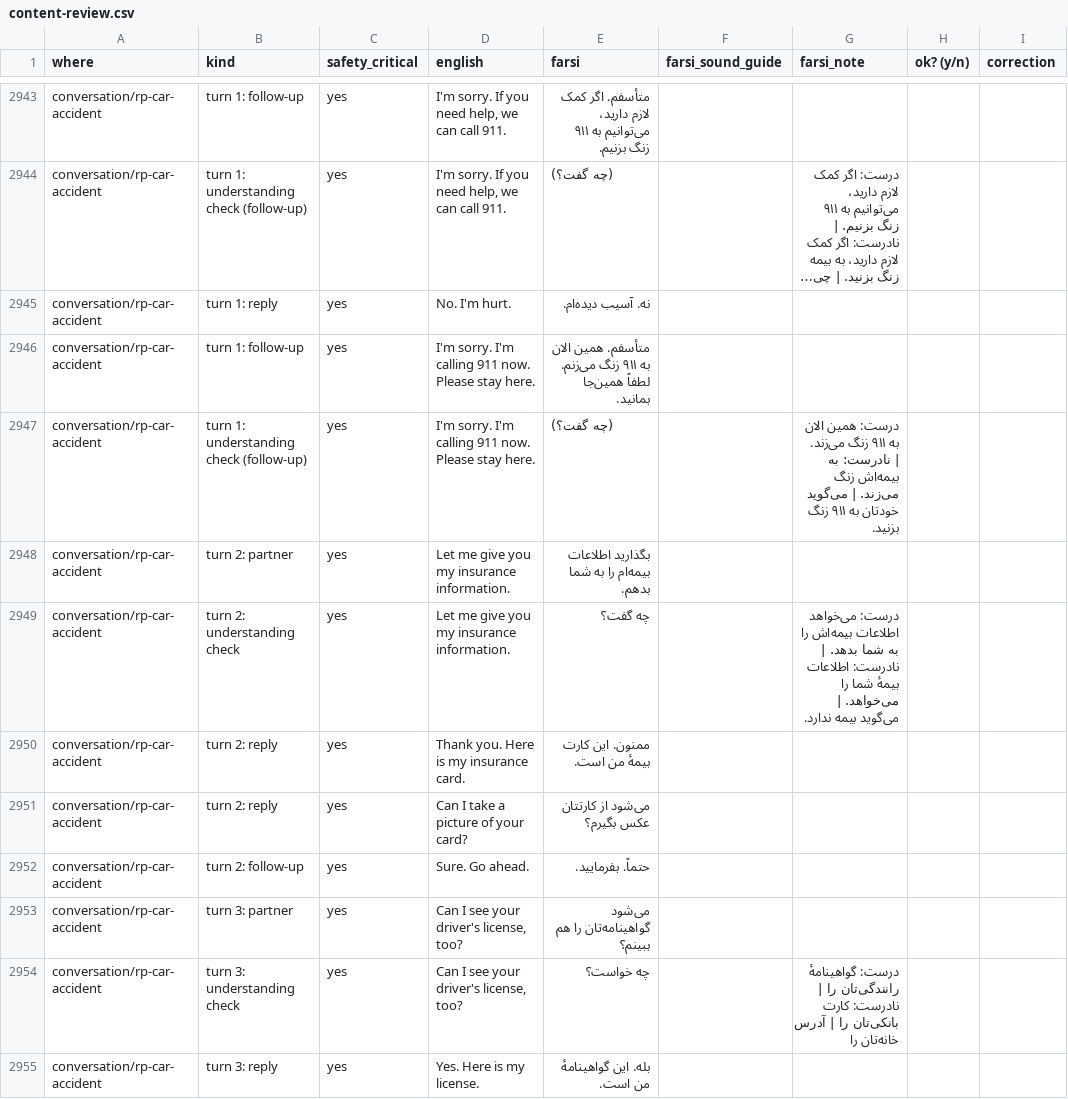
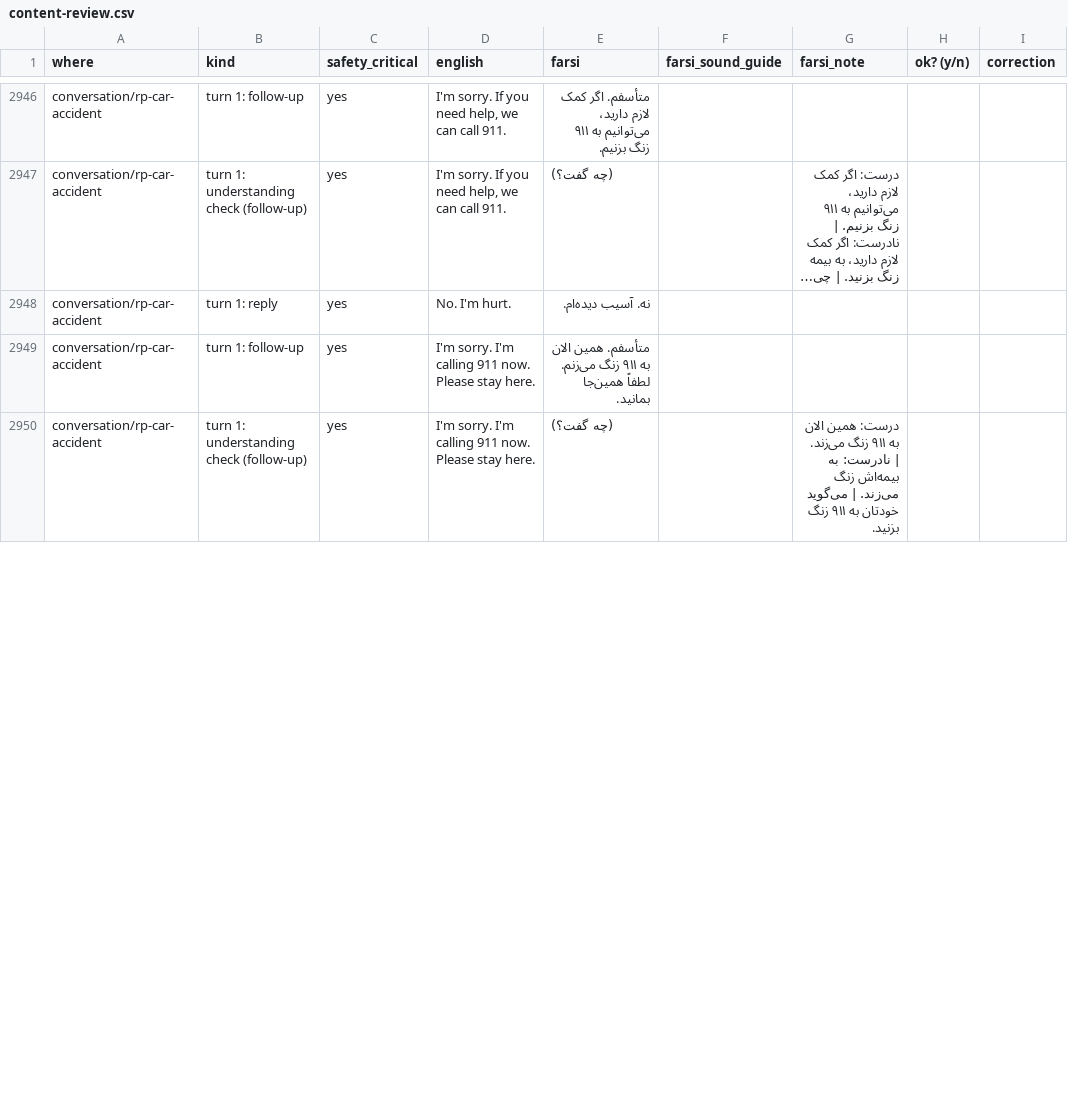
Before and after one commit to hcharkhgard-main/english-for-senior-farsi-speakers, a CSV file: review/content-review.csv, drawn as a sheet; only a part is shown, gaps mark what is left out; long unchanged cells end in …; the diff covers the shown part only.

```diff
--- a/review/content-review.csv
+++ b/review/content-review.csv
@@ -2947,9 +2950 @@
 "conversation/rp-car-accident","turn 1: understanding check (follow-up)","yes","I'm sorry. I'm calling 911 now. Please stay here.","(چه گفت؟)","","درست: همین الان به ۹۱۱ زنگ می‌زند. | نادرست: به بیمه‌اش زنگ می‌زند. | می‌گوید خودتان به ۹۱۱ زنگ بزنید.","",""
-"conversation/rp-car-accident","turn 2: partner","yes","Let me give you my insurance information.","بگذارید اطلاعات بیمه‌ام را به شما بدهم.","","","",""
-"conversation/rp-car-accident","turn 2: understanding check","yes","Let me give you my insurance information.","چه گفت؟","","درست: می‌خواهد اطلاعات بیمه‌اش را به شما بدهد. | نادرست: اطلاعات بیمهٔ شما را می‌خواهد. | می‌گوید بیمه ندارد.","",""
-"conversation/rp-car-accident","turn 2: reply","yes","Thank you. Here is my insurance card.","ممنون. این کارت بیمهٔ من است.","","","",""
-"conversation/rp-car-accident","turn 2: reply","yes","Can I take a picture of your card?","می‌شود از کارتتان عکس بگیرم؟","","","",""
-"conversation/rp-car-accident","turn 2: follow-up","yes","Sure. Go ahead.","حتماً. بفرمایید.","","","",""
-"conversation/rp-car-accident","turn 3: partner","yes","Can I see your driver's license, too?","می‌شود گواهینامه‌تان را هم ببینم؟","","","",""
-"conversation/rp-car-accident","turn 3: understanding check","yes","Can I see your driver's license, too?","چه خواست؟","","درست: گواهینامهٔ رانندگی‌تان را | نادرست: کارت بانکی‌تان را | آدرس خانه‌تان را","",""
-"conversation/rp-car-accident","turn 3: reply","yes","Yes. Here is my license.","بله. این گواهینامهٔ من است.","","","",""
```
Also changed, not shown: 14 added rows, 2 removed rows and 16 edited cells elsewhere in this file, 26 other files.
